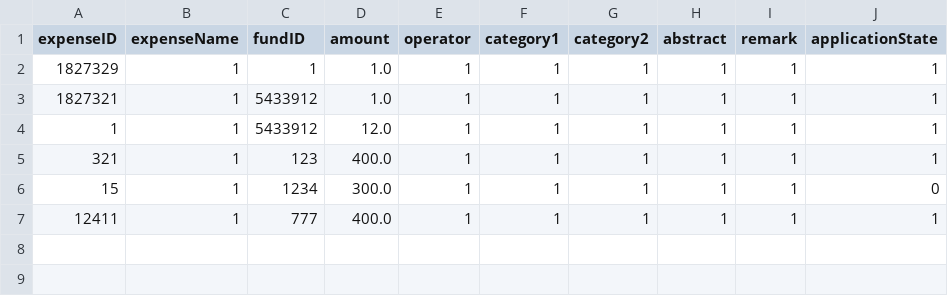
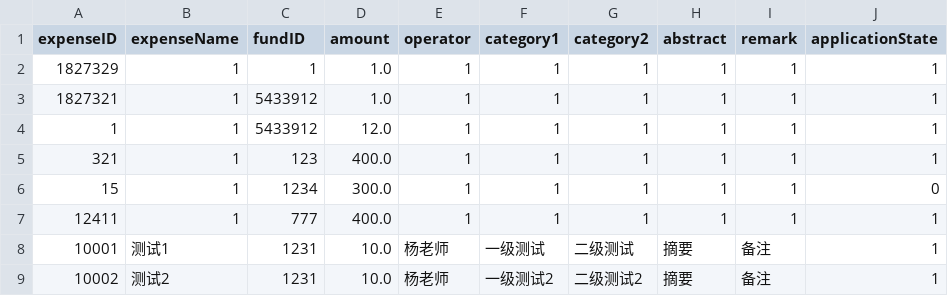
Before and after one commit to skylynf/SUSTechACD, a CSV file: backend/expense.csv, drawn as a sheet.

```diff
--- a/backend/expense.csv
+++ b/backend/expense.csv
@@ -7 +7,3 @@ expenseID,expenseName,fundID,amount,operator,category1,category2,abstract,remark
 12411,1,777,400.0,1,1,1,1,1,1
+10001,测试1,1231,10.0,杨老师,一级测试,二级测试,摘要,备注,1
+10002,测试2,1231,10.0,杨老师,一级测试2,二级测试2,摘要,备注,1
```
Also changed, not shown: backend/fund.csv, 16 other files.
